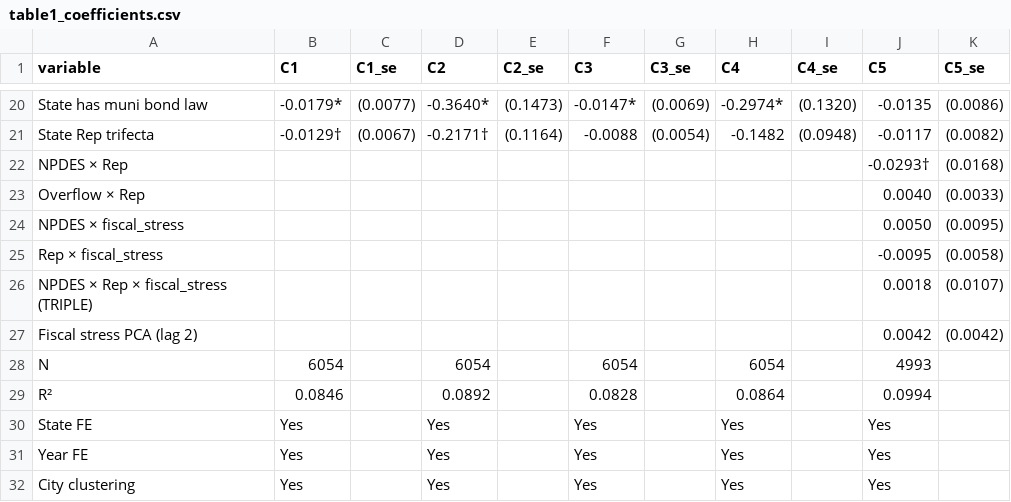
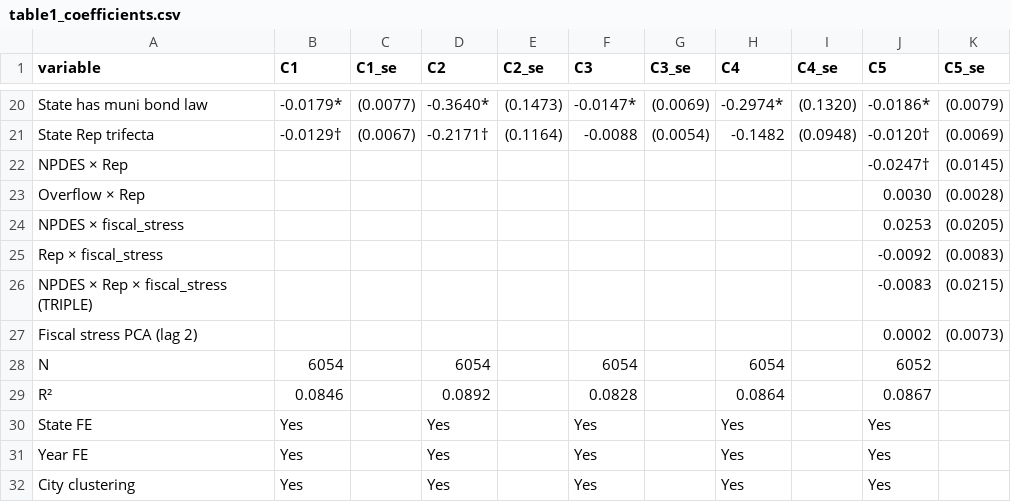
Before and after one commit to mauhirt/municipal-analysis, a CSV file: processed/analysis/table1_coefficients.csv, drawn as a sheet; only a part is shown, gaps mark what is left out; the diff covers the shown part only; the diff names each change by its address in the sheet, - before the commit and + after, or states it on an @@ line.

```diff
--- a/processed/analysis/table1_coefficients.csv
+++ b/processed/analysis/table1_coefficients.csv
-J20 (C5): -0.0135
+J20 (C5): -0.0186*
-K20 (C5_se): (0.0086)
+K20 (C5_se): (0.0079)
-J21 (C5): -0.0117
+J21 (C5): -0.0120†
-K21 (C5_se): (0.0082)
+K21 (C5_se): (0.0069)
-J22 (C5): -0.0293†
+J22 (C5): -0.0247†
-K22 (C5_se): (0.0168)
+K22 (C5_se): (0.0145)
-J23 (C5): 0.0040
+J23 (C5): 0.0030
-K23 (C5_se): (0.0033)
+K23 (C5_se): (0.0028)
-J24 (C5): 0.0050
+J24 (C5): 0.0253
-K24 (C5_se): (0.0095)
+K24 (C5_se): (0.0205)
-J25 (C5): -0.0095
+J25 (C5): -0.0092
-K25 (C5_se): (0.0058)
+K25 (C5_se): (0.0083)
-J26 (C5): 0.0018
+J26 (C5): -0.0083
-K26 (C5_se): (0.0107)
+K26 (C5_se): (0.0215)
-J27 (C5): 0.0042
+J27 (C5): 0.0002
-K27 (C5_se): (0.0042)
+K27 (C5_se): (0.0073)
-J28 (C5): 4993
+J28 (C5): 6052
-J29 (C5): 0.0994
+J29 (C5): 0.0867
```
Also changed, not shown: 32 edited cells elsewhere in this file, 2 other files.
